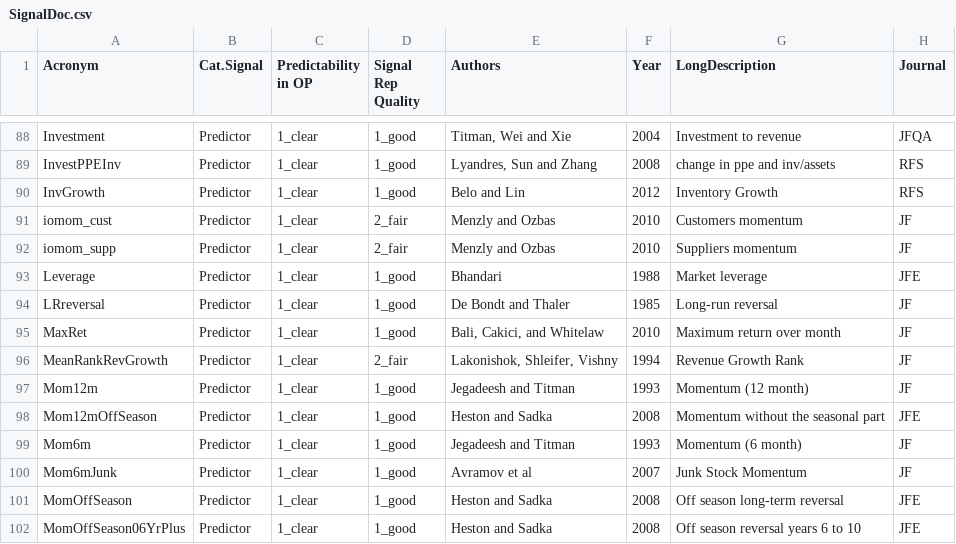
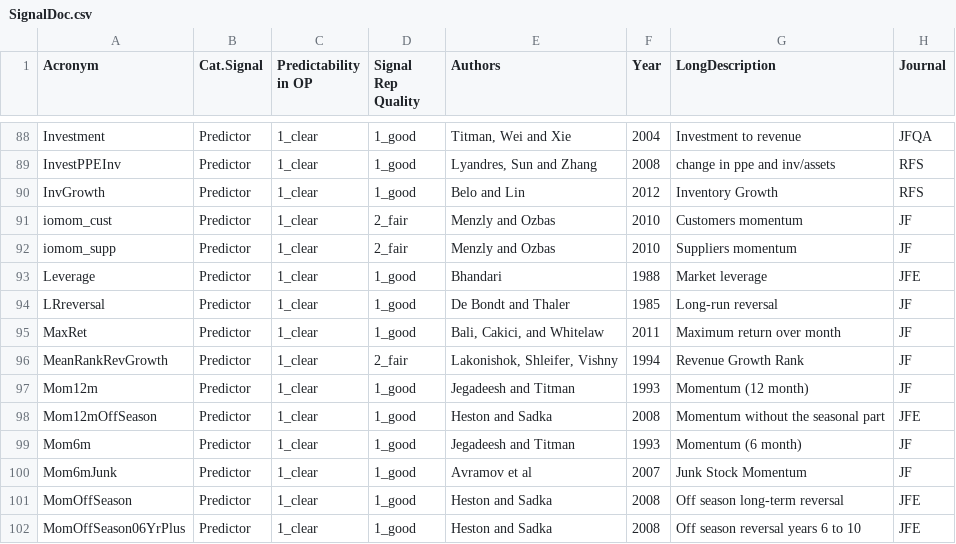
Before and after one commit to OpenSourceAP/CrossSection, a CSV file: SignalDoc.csv, drawn as a sheet; only a part is shown, gaps mark what is left out; the diff names each change by its address in the sheet, - before the commit and + after, or states it on an @@ line.

```diff
--- a/SignalDoc.csv
+++ b/SignalDoc.csv
-F95 (Year): 2010
+F95 (Year): 2011
```
